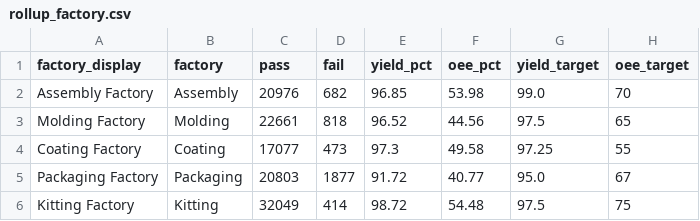
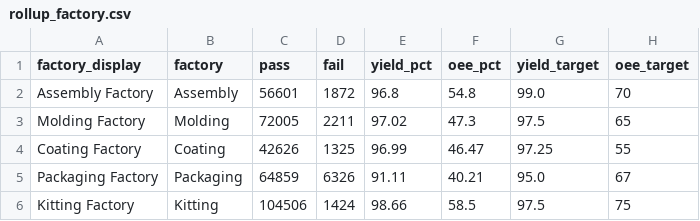
Before and after one commit to todd-cpme/ClearOEEDemo, a CSV file: data/rollup_factory.csv, drawn as a sheet.

```diff
--- a/data/rollup_factory.csv
+++ b/data/rollup_factory.csv
@@ -1,6 +1,6 @@
 factory_display,factory,pass,fail,yield_pct,oee_pct,yield_target,oee_target
-Assembly Factory,Assembly,20976,682,96.85,53.98,99.0,70
-Molding Factory,Molding,22661,818,96.52,44.56,97.5,65
-Coating Factory,Coating,17077,473,97.3,49.58,97.25,55
-Packaging Factory,Packaging,20803,1877,91.72,40.77,95.0,67
-Kitting Factory,Kitting,32049,414,98.72,54.48,97.5,75
+Assembly Factory,Assembly,56601,1872,96.8,54.8,99.0,70
+Molding Factory,Molding,72005,2211,97.02,47.3,97.5,65
+Coating Factory,Coating,42626,1325,96.99,46.47,97.25,55
+Packaging Factory,Packaging,64859,6326,91.11,40.21,95.0,67
+Kitting Factory,Kitting,104506,1424,98.66,58.5,97.5,75
```
Also changed, not shown: data/events.csv, data/rollup_line.csv, 3 other files.
